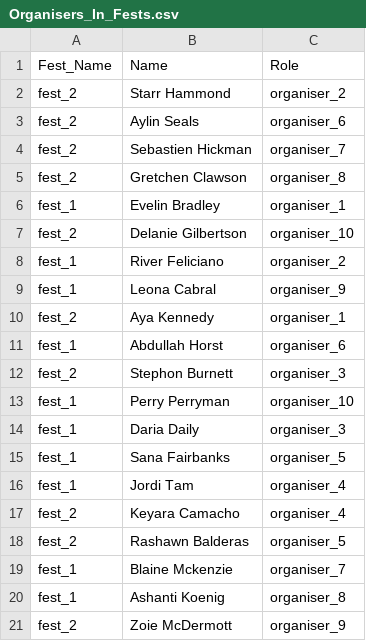
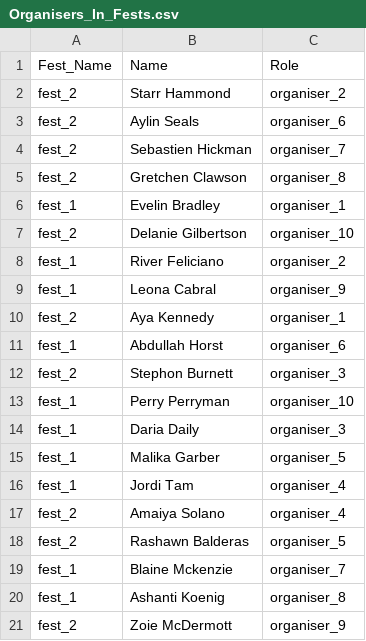
Before and after one commit to THE-007/Maverick, a CSV file: defuzzy_csv/Organisers_In_Fests.csv, drawn as a sheet.

```diff
--- a/defuzzy_csv/Organisers_In_Fests.csv
+++ b/defuzzy_csv/Organisers_In_Fests.csv
@@ -14,5 +14,5 @@ fest_1,Perry Perryman,organiser_10
 fest_1,Daria Daily,organiser_3
-fest_1,Sana Fairbanks,organiser_5
+fest_1,Malika Garber,organiser_5
 fest_1,Jordi Tam,organiser_4
-fest_2,Keyara Camacho,organiser_4
+fest_2,Amaiya Solano,organiser_4
 fest_2,Rashawn Balderas,organiser_5
```
Also changed, not shown: Metadata.csv, defuzzy_csv/Clubs_data.csv, 5 other files.
